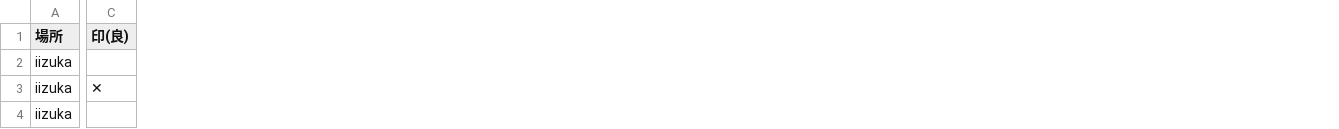
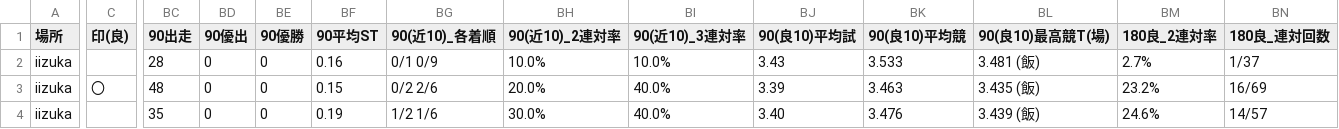
Before and after one commit to KomedawraOmusubi/autorace-ai_ticket, a CSV file: data/race_data_iizuka_01R.csv, drawn as a sheet; only a part is shown, gaps mark what is left out; the diff covers the shown part only; the diff names each change by its address in the sheet, - before the commit and + after, or states it on an @@ line.

```diff
--- a/data/race_data_iizuka_01R.csv
+++ b/data/race_data_iizuka_01R.csv
+column BC (90出走), rows 2-4: 28 | 48 | 35
+column BD (90優出), rows 2-4: all 0
+column BE (90優勝), rows 2-4: all 0
+column BF (90平均ST), rows 2-4: 0.16 | 0.15 | 0.19
+column BG (90(近10)_各着順), rows 2-4: 0/1 0/9 | 0/2 2/6 | 1/2 1/6
+column BH (90(近10)_2連対率), rows 2-4: 10.0% | 20.0% | 30.0%
+column BI (90(近10)_3連対率), rows 2-4: 10.0% | 40.0% | 40.0%
+column BJ (90(良10)平均試), rows 2-4: 3.43 | 3.39 | 3.40
+column BK (90(良10)平均競), rows 2-4: 3.533 | 3.463 | 3.476
+column BL (90(良10)最高競T(場)), rows 2-4: 3.481 (飯) | 3.435 (飯) | 3.439 (飯)
+column BM (180良_2連対率), rows 2-4: 2.7% | 23.2% | 24.6%
+column BN (180良_連対回数), rows 2-4: 1/37 | 16/69 | 14/57
-C3 (印(良)): ✕
+C3 (印(良)): 〇
```
Also changed, not shown: 13 added columns and 45 edited cells elsewhere in this file, data/race_data_isesaki_01R.csv.
